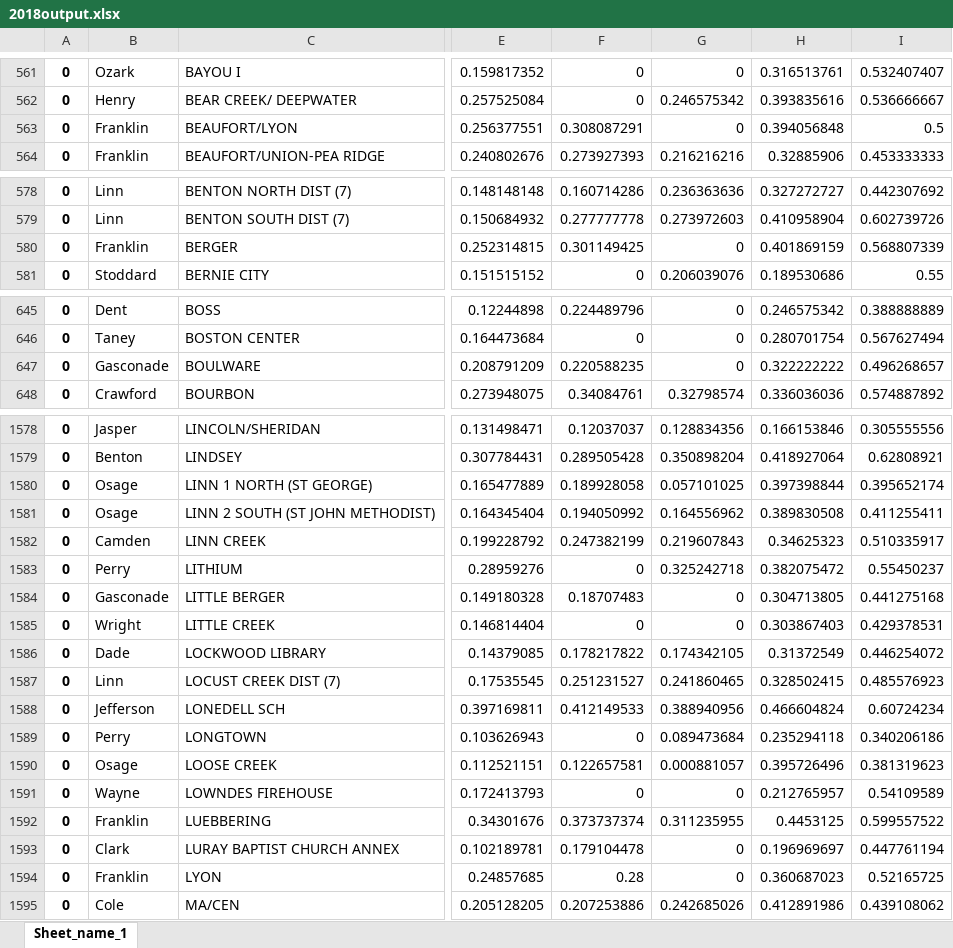
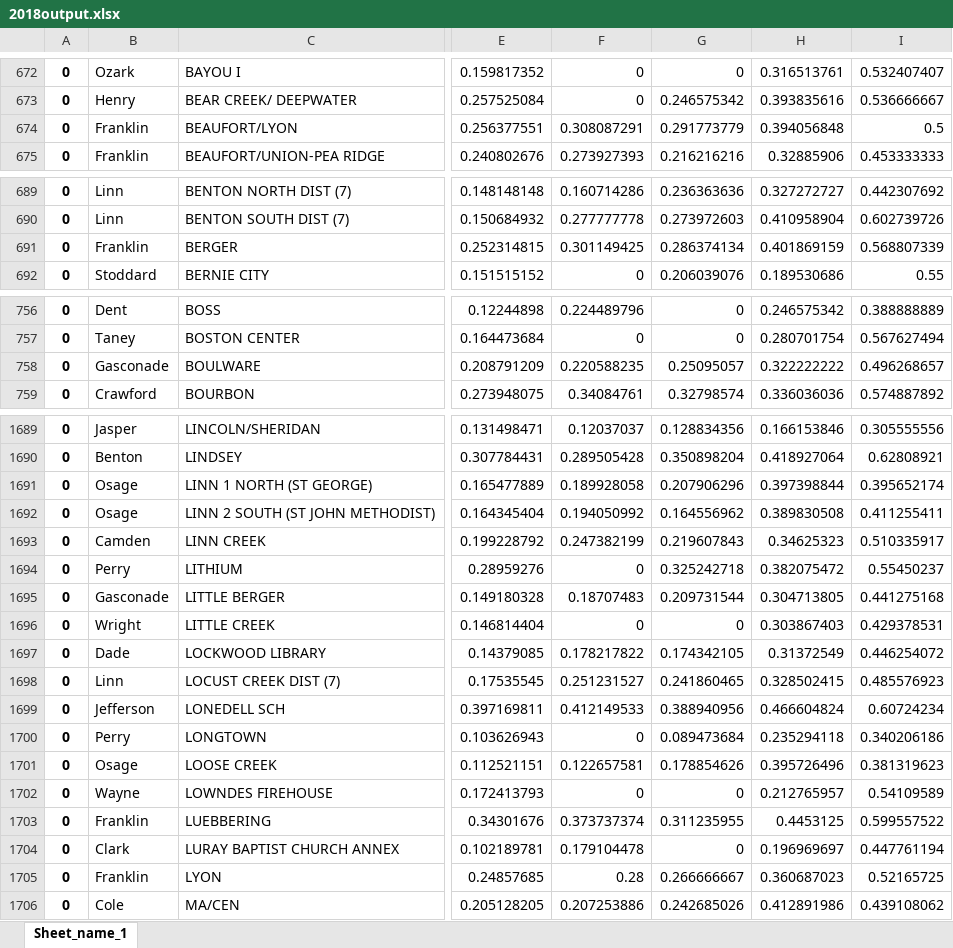
Before and after one commit to jsilagi/precinct-election-spreadsheets, an Excel workbook: 2018output.xlsx, sheet Sheet_name_1, drawn as a sheet; only a part is shown, gaps mark what is left out; values as stored, in another font and other column widths than the file's, no borders; addresses are those after the commit; the diff covers the shown part only; the diff names each change by its address in the sheet, - before the commit and + after, or states it on an @@ line.

```diff
--- a/2018output.xlsx (sheet Sheet_name_1)
+++ b/2018output.xlsx (sheet Sheet_name_1)
-G674: 0
+G674: 0.291773779
-G691: 0
+G691: 0.286374134
-G758: 0
+G758: 0.25095057
-G1691: 0.057101025
+G1691: 0.207906296
-G1695: 0
+G1695: 0.209731544
-G1701: 0.000881057
+G1701: 0.178854626
-G1705: 0
+G1705: 0.266666667
```
Also changed, not shown: 112 added rows, 1 removed row and 25 edited cells elsewhere in this sheet, 2018Output_Edited.xlsx, 4 other files.
